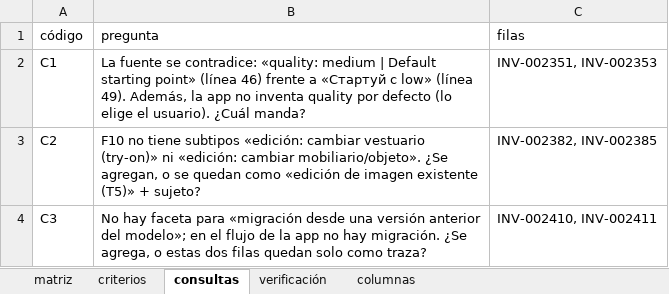
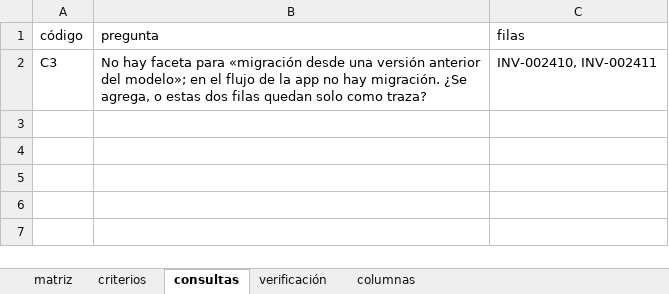
Before and after one commit to EricToled564/AI-Production-Director, an Excel workbook: taller/catalogo/v2/piloto_gpt-image/matriz_gpt-image_desde_cero.xlsx, sheet consultas, drawn as a sheet; values as stored, in another font and other column widths than the file's, no borders; 1 other sheet too large or unreadable and not compared; the diff names each change by its address in the sheet, - before the commit and + after, or states it on an @@ line.

```diff
--- a/taller/catalogo/v2/piloto_gpt-image/matriz_gpt-image_desde_cero.xlsx (sheet consultas)
+++ b/taller/catalogo/v2/piloto_gpt-image/matriz_gpt-image_desde_cero.xlsx (sheet consultas)
-row 2: C1 | La fuente se contradice: «quality: medium | Default starting point» (línea 46) frente a «Стартуй с low» (línea 49). Además, la app no inventa quality por defecto (lo elige el usuario). ¿Cuál manda? | INV-002351, INV-002353
-row 3: C2 | F10 no tiene subtipos «edición: cambiar vestuario (try-on)» ni «edición: cambiar mobiliario/objeto». ¿Se agregan, o se quedan como «edición de imagen existente (T5)» + sujeto? | INV-002382, INV-002385
```
Also changed, not shown: sheet columnas, sheet verificación, 4 other files.
